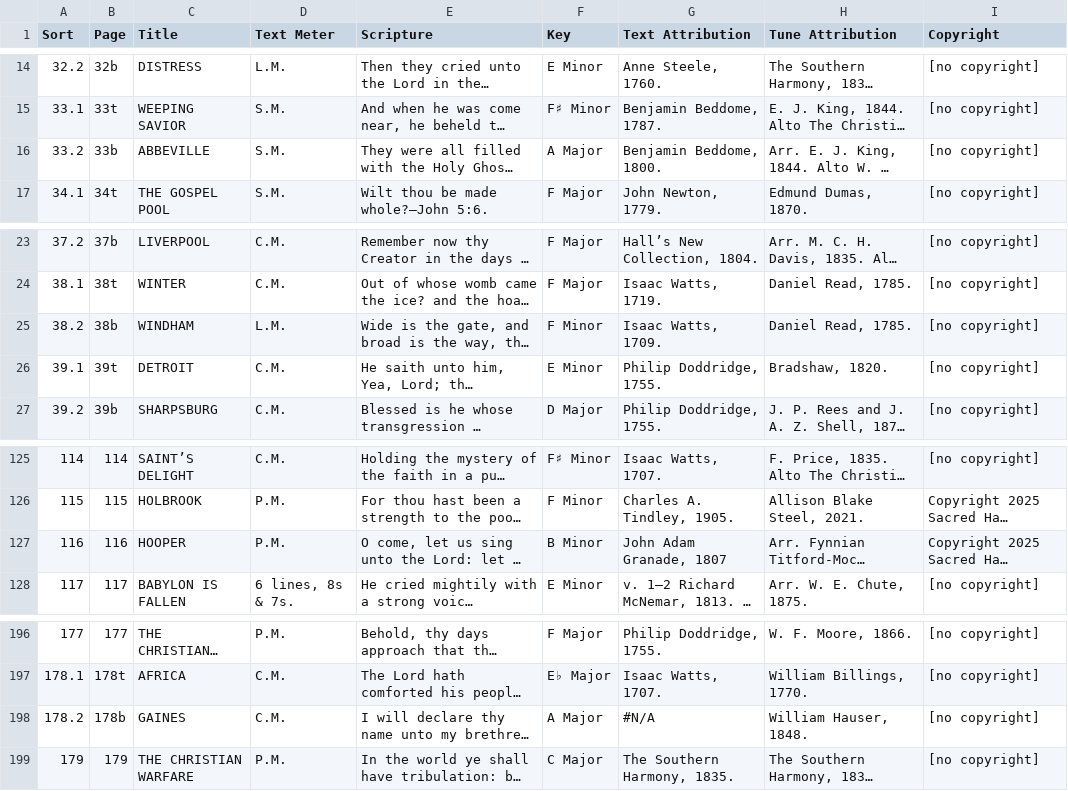
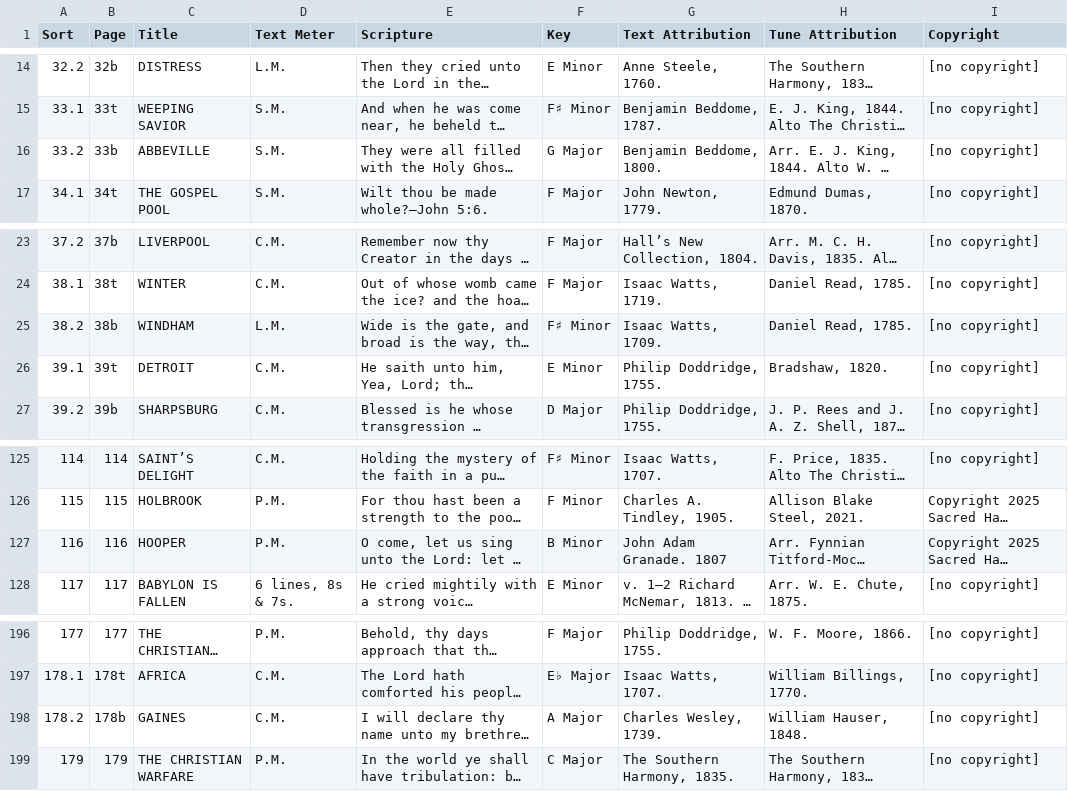
Before and after one commit to Sacred-Harp-Publishing-Company/2025-edition, a TSV file: metadata/topmatter.tsv, drawn as a sheet; only a part is shown, gaps mark what is left out; long unchanged cells end in …; the diff names each change by its address in the sheet, - before the commit and + after, or states it on an @@ line.

Commit message:
Correct metadata file

```diff
--- a/metadata/topmatter.tsv
+++ b/metadata/topmatter.tsv
-F16 (Key): A Major
+F16 (Key): G Major
-F25 (Key): F Minor
+F25 (Key): F♯ Minor
-G127 (Text Attribution): John Adam Granade, 1807
+G127 (Text Attribution): John Adam Granade. 1807
-G198 (Text Attribution): #N/A
+G198 (Text Attribution): Charles Wesley, 1739.
```
